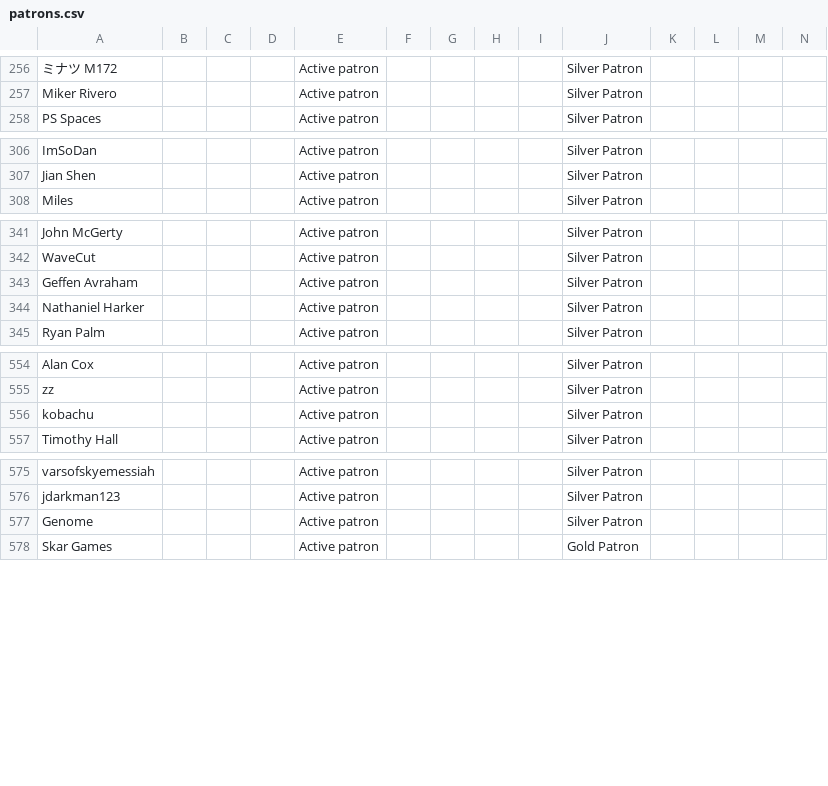
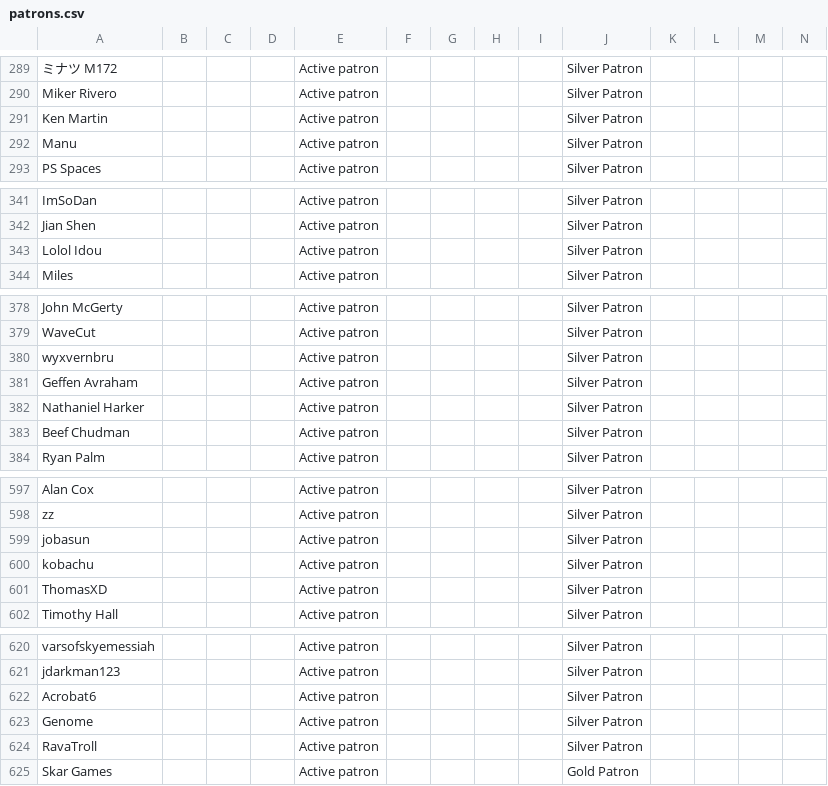
Before and after one commit to n00mkrad/flowframes, a CSV file: patrons.csv, drawn as a sheet; only a part is shown, gaps mark what is left out; rows hold the shown columns only; the diff covers the shown part only; the diff names each change by its address in the sheet, - before the commit and + after, or states it on an @@ line.

Commit message:
Update patrons.csv

```diff
--- a/patrons.csv
+++ b/patrons.csv
+row 291: Ken Martin |  |  |  | Active patron |  |  |  |  | Silver Patron
+row 292: Manu |  |  |  | Active patron |  |  |  |  | Silver Patron
+row 343: Lolol Idou |  |  |  | Active patron |  |  |  |  | Silver Patron
+row 380: wyxvernbru |  |  |  | Active patron |  |  |  |  | Silver Patron
+row 383: Beef Chudman |  |  |  | Active patron |  |  |  |  | Silver Patron
+row 599: jobasun |  |  |  | Active patron |  |  |  |  | Silver Patron
+row 601: ThomasXD |  |  |  | Active patron |  |  |  |  | Silver Patron
+row 622: Acrobat6 |  |  |  | Active patron |  |  |  |  | Silver Patron
+row 624: RavaTroll |  |  |  | Active patron |  |  |  |  | Silver Patron
```
Also changed, not shown: 40 added rows and 1 edited cell elsewhere in this file.
